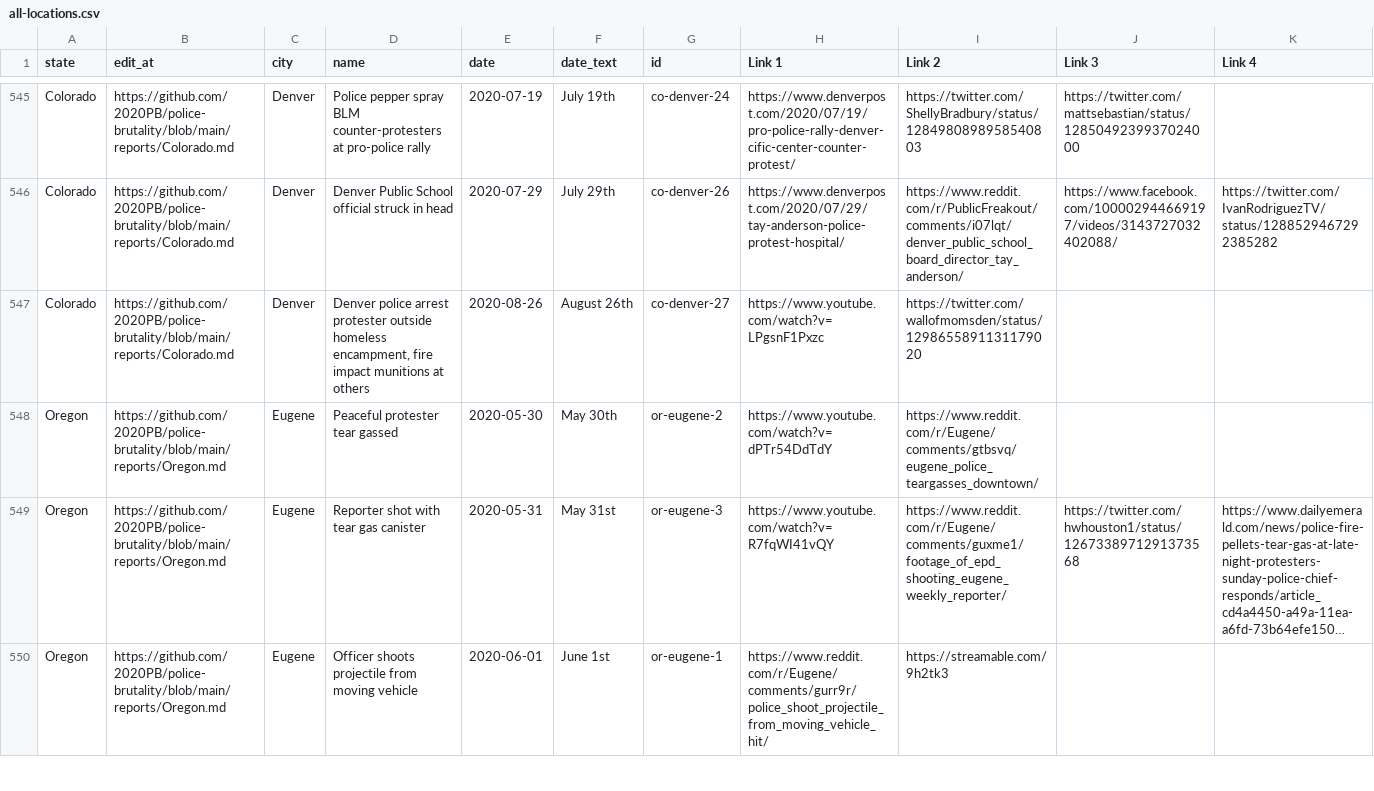
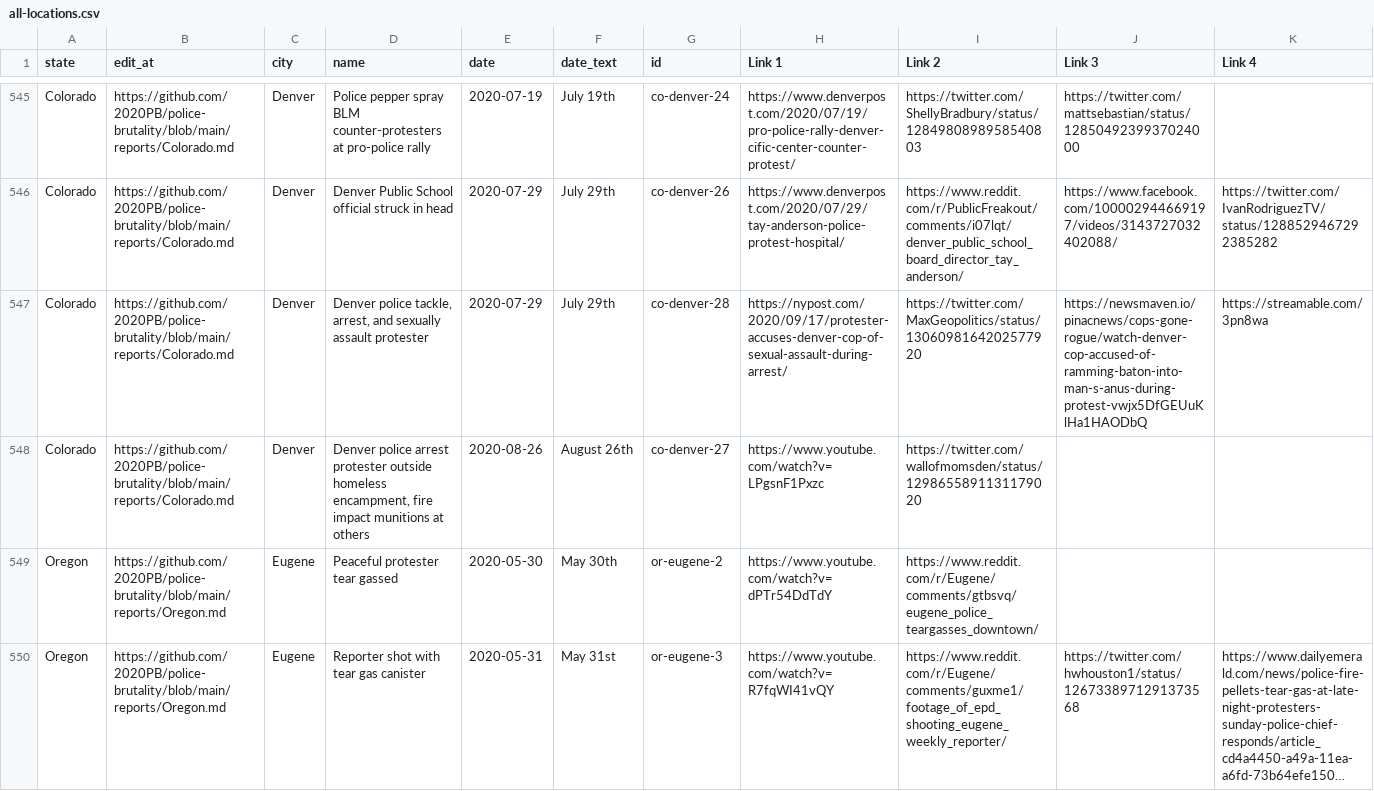
Before and after one commit to 2020PB/police-brutality, a CSV file: all-locations.csv, drawn as a sheet; only a part is shown, gaps mark what is left out; the shorter side is filled out with more unchanged rows; long unchanged cells end in …; rows hold the shown columns only; the diff names each change by its address in the sheet, - before the commit and + after, or states it on an @@ line.

Commit message:
Update data_build to output generated at 5f4e9e0

```diff
--- a/all-locations.csv
+++ b/all-locations.csv
+row 547: Colorado | https://github.com/2020PB/police-brutality/blob/main/reports/Colorado.md | Denver | Denver police tackle, arrest, and sexually assault protester | 2020-07-29 | July 29th | co-denver-28 | https://nypost.com/2020/09/17/protester-accuses-denver-cop-of-sexual-assault-during-arrest/ | https://twitter.com/MaxGeopolitics/status/1306098164202577920 | https://newsmaven.io/pinacnews/cops-gone-rogue/watch-denver-cop-accused-of-ramming-baton-into-man-s-anus-during-protest-vwjx5DfGEUuKlHa1HAODbQ | https://streamable.com/3pn8wa
```
Also changed, not shown: 3 other files.
